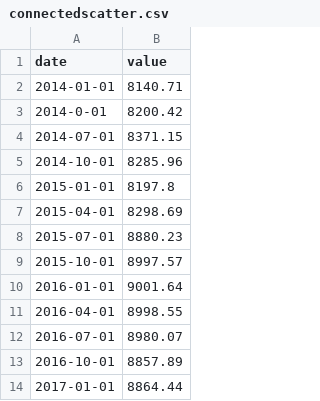
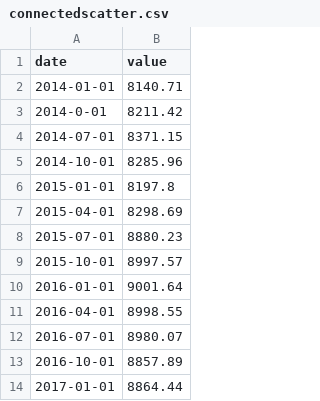
Before and after one commit to wanharsaniya/Narrativeviz, a CSV file: connectedscatter.csv, drawn as a sheet.

Commit message:
Update connectedscatter.csv

```diff
--- a/connectedscatter.csv
+++ b/connectedscatter.csv
@@ -2,3 +2,3 @@ date,value
 2014-01-01,8140.71
-2014-0-01,8200.42
+2014-0-01,8211.42
 2014-07-01,8371.15
```
